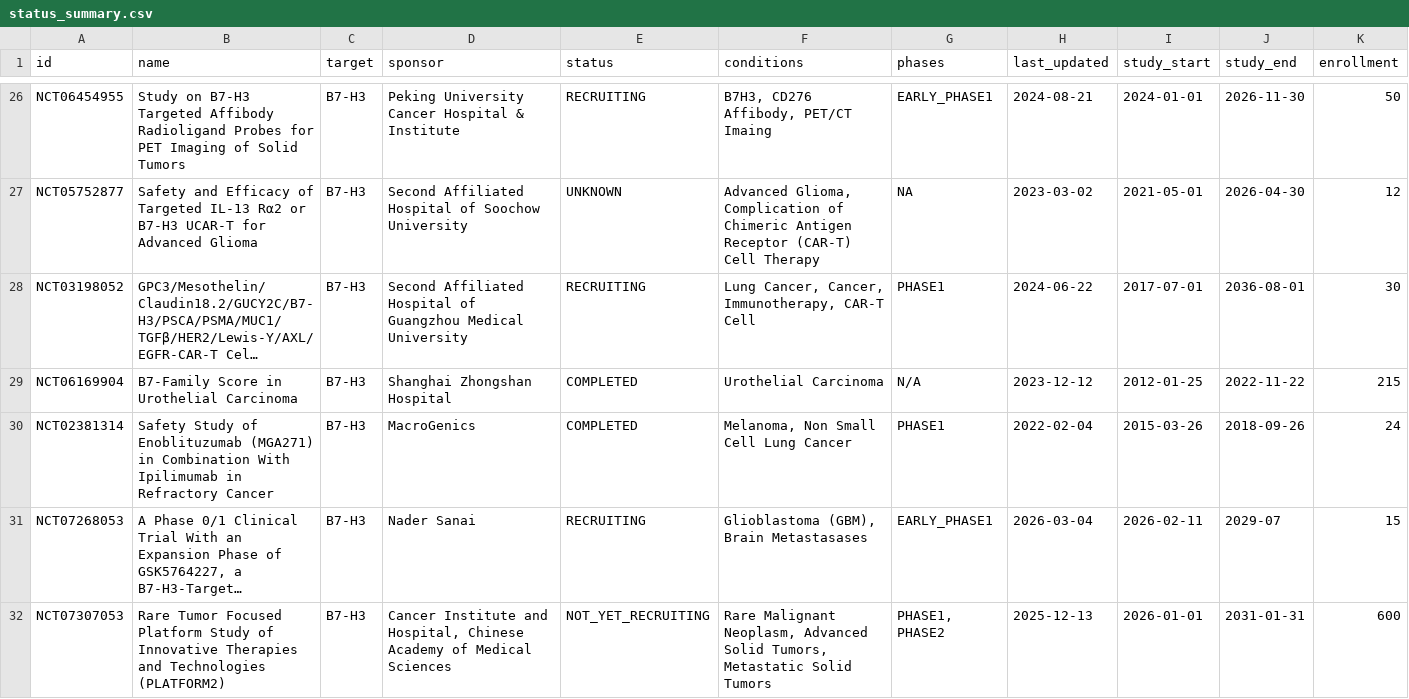
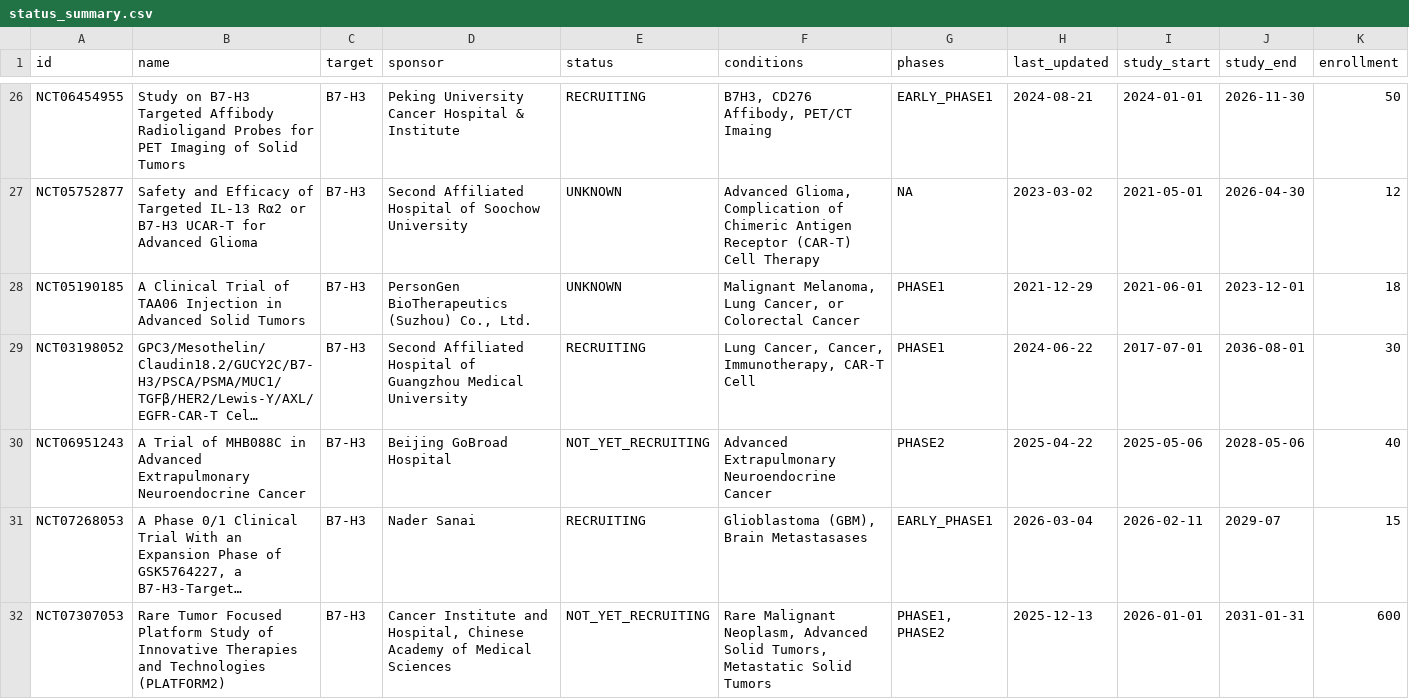
Before and after one commit to partrita/clinicaltrial-watch, a CSV file: data/targets/b7-h3/status_summary.csv, drawn as a sheet; only a part is shown, gaps mark what is left out; long unchanged cells end in …; removed rows and columns are numbered as before the commit, all else as after; rows hold the shown columns only; the diff names each change by its address in the sheet, - before the commit and + after, or states it on an @@ line.

```diff
--- a/data/targets/b7-h3/status_summary.csv
+++ b/data/targets/b7-h3/status_summary.csv
+row 28: NCT05190185 | A Clinical Trial of TAA06 Injection in Advanced Solid Tumors | B7-H3 | PersonGen BioTherapeutics (Suzhou) Co., Ltd. | UNKNOWN | Malignant Melanoma, Lung Cancer, or Colorectal Cancer | PHASE1 | 2021-12-29 | 2021-06-01 | 2023-12-01 | 18
-row 29: NCT06169904 | B7-Family Score in Urothelial Carcinoma | B7-H3 | Shanghai Zhongshan Hospital | COMPLETED | Urothelial Carcinoma | N/A | 2023-12-12 | 2012-01-25 | 2022-11-22 | 215
-row 30: NCT02381314 | Safety Study of Enoblituzumab (MGA271) in Combination With Ipilimumab in Refractory Cancer | B7-H3 | MacroGenics | COMPLETED | Melanoma, Non Small Cell Lung Cancer | PHASE1 | 2022-02-04 | 2015-03-26 | 2018-09-26 | 24
+row 30: NCT06951243 | A Trial of MHB088C in Advanced Extrapulmonary Neuroendocrine Cancer | B7-H3 | Beijing GoBroad Hospital | NOT_YET_RECRUITING | Advanced Extrapulmonary Neuroendocrine Cancer | PHASE2 | 2025-04-22 | 2025-05-06 | 2028-05-06 | 40
```
Also changed, not shown: data/targets/b7-h3/all_trials_raw.csv, data/targets/ccr8/status_summary.csv, 6 other files.
